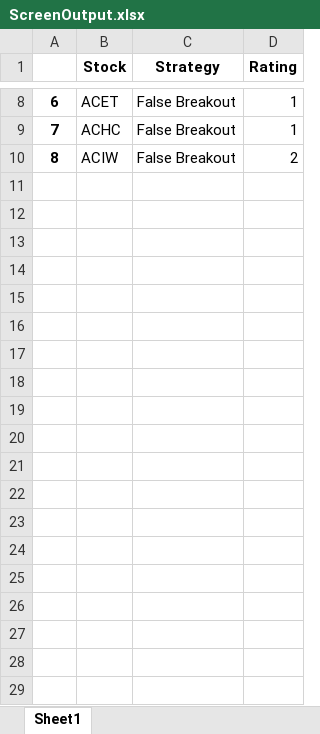
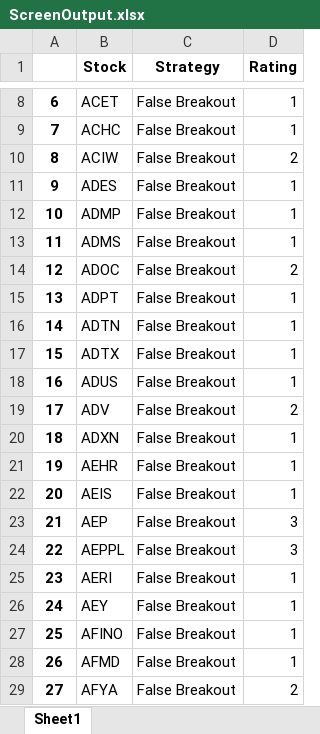
Before and after one commit to ranfrank/Screenerim, an Excel workbook: ScreenOutput.xlsx, sheet Sheet1, drawn as a sheet; only a part is shown, gaps mark what is left out; values as stored, in another font and other column widths than the file's, no borders; the diff covers the shown part only; the diff names each change by its address in the sheet, - before the commit and + after, or states it on an @@ line.

```diff
--- a/ScreenOutput.xlsx (sheet Sheet1)
+++ b/ScreenOutput.xlsx (sheet Sheet1)
+row 11: 9 | ADES | False Breakout | 1
+row 12: 10 | ADMP | False Breakout | 1
+row 13: 11 | ADMS | False Breakout | 1
+row 14: 12 | ADOC | False Breakout | 2
+row 15: 13 | ADPT | False Breakout | 1
+row 16: 14 | ADTN | False Breakout | 1
+row 17: 15 | ADTX | False Breakout | 1
+row 18: 16 | ADUS | False Breakout | 1
+row 19: 17 | ADV | False Breakout | 2
+row 20: 18 | ADXN | False Breakout | 1
+row 21: 19 | AEHR | False Breakout | 1
+row 22: 20 | AEIS | False Breakout | 1
+row 23: 21 | AEP | False Breakout | 3
+row 24: 22 | AEPPL | False Breakout | 3
+row 25: 23 | AERI | False Breakout | 1
+row 26: 24 | AEY | False Breakout | 1
+row 27: 25 | AFINO | False Breakout | 1
+row 28: 26 | AFMD | False Breakout | 1
+row 29: 27 | AFYA | False Breakout | 2
```
Also changed, not shown: 52 added rows elsewhere in this sheet, 3 other files.
